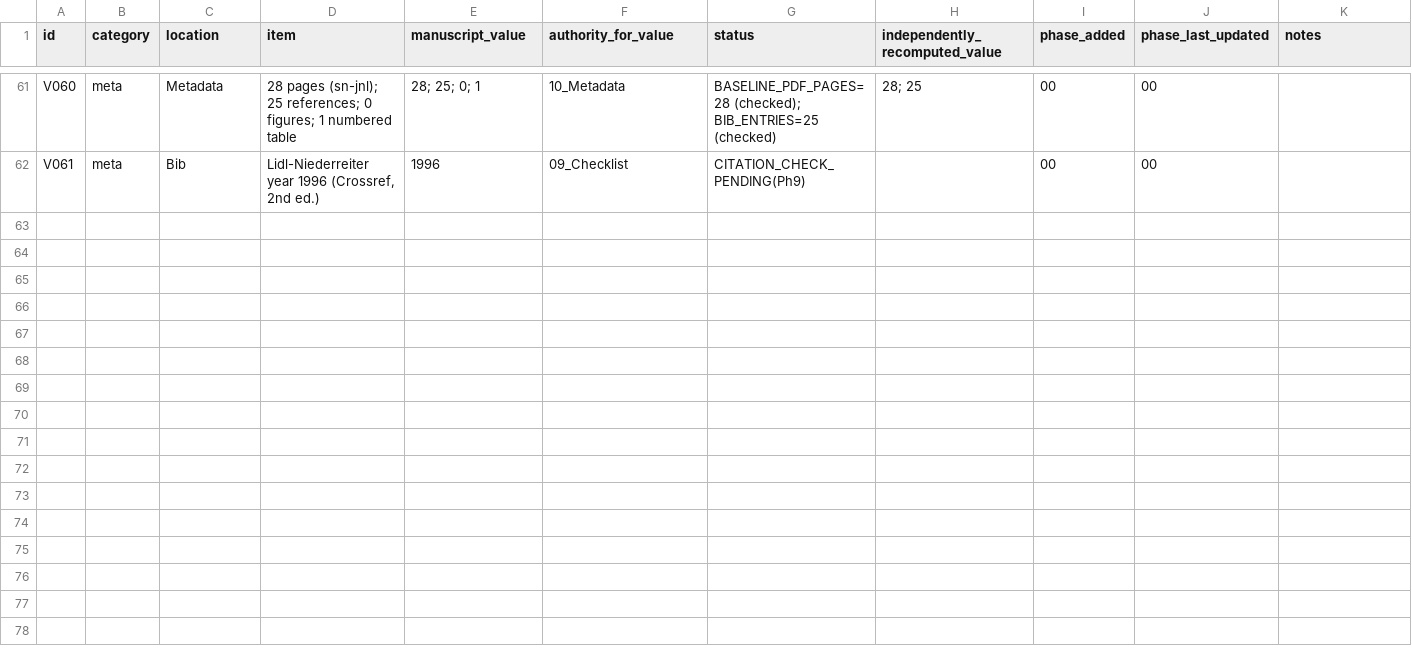
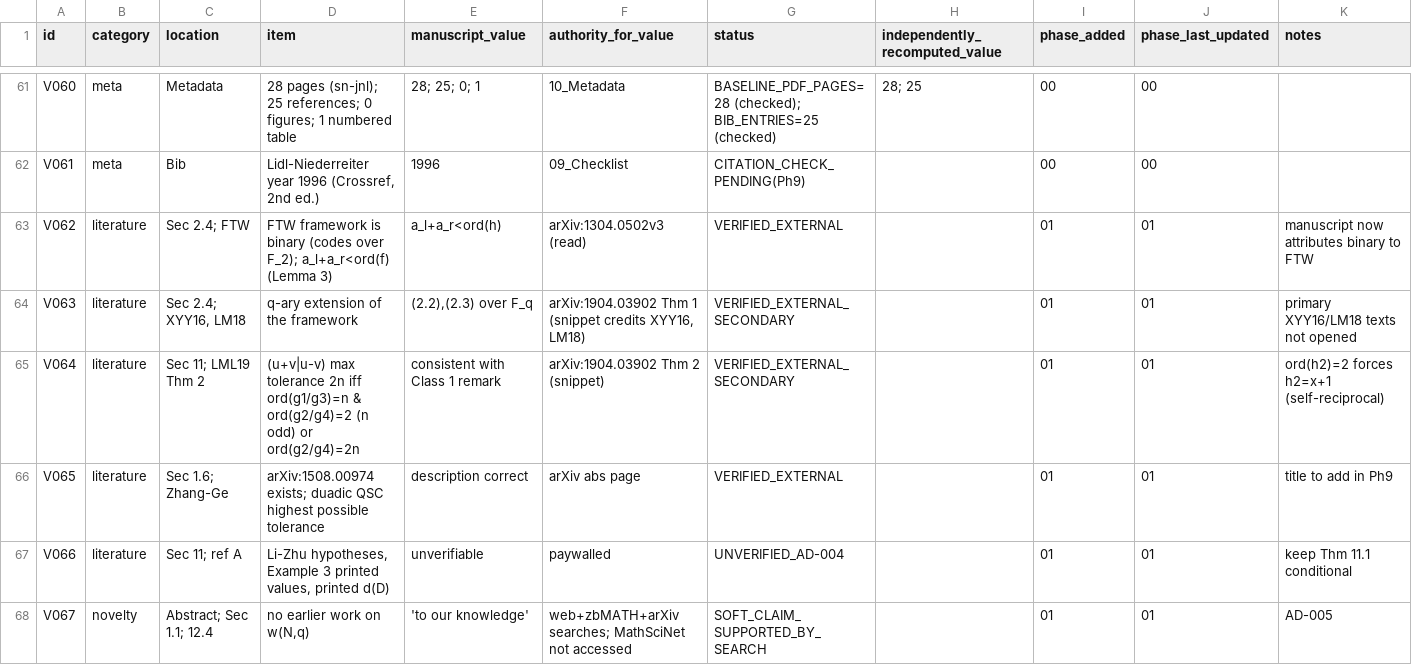
Before and after one commit to arunyadav0307-stack/Reciprocal-, a CSV file: RFDQSC_PROJECT/WORKING/06_VALUE_LEDGER/VALUE_LEDGER.csv, drawn as a sheet; only a part is shown, gaps mark what is left out.

Commit message:
Phase 1: gap, novelty, attribution repair; checkpoint 01
Co-authored-by: arena-agent <297053741+arena-agent@users.noreply.github.com>

```diff
--- a/RFDQSC_PROJECT/WORKING/06_VALUE_LEDGER/VALUE_LEDGER.csv
+++ b/RFDQSC_PROJECT/WORKING/06_VALUE_LEDGER/VALUE_LEDGER.csv
@@ -62 +62,7 @@ V060,meta,Metadata,28 pages (sn-jnl); 25 references; 0 figures; 1 numbered table
 V061,meta,Bib,"Lidl-Niederreiter year 1996 (Crossref, 2nd ed.)",1996,09_Checklist,CITATION_CHECK_PENDING(Ph9),,00,00,
+V062,literature,Sec 2.4; FTW,FTW framework is binary (codes over F_2); a_l+a_r<ord(f) (Lemma 3),a_l+a_r<ord(h),arXiv:1304.0502v3 (read),VERIFIED_EXTERNAL,,01,01,manuscript now attributes binary to FTW
+V063,literature,"Sec 2.4; XYY16, LM18",q-ary extension of the framework,"(2.2),(2.3) over F_q","arXiv:1904.03902 Thm 1 (snippet credits XYY16, LM18)",VERIFIED_EXTERNAL_SECONDARY,,01,01,primary XYY16/LM18 texts not opened
+V064,literature,Sec 11; LML19 Thm 2,(u+v|u-v) max tolerance 2n iff ord(g1/g3)=n & ord(g2/g4)=2 (n odd) or ord(g2/g4)=2n,consistent with Class 1 remark,arXiv:1904.03902 Thm 2 (snippet),VERIFIED_EXTERNAL_SECONDARY,,01,01,ord(h2)=2 forces h2=x+1 (self-reciprocal)
+V065,literature,Sec 1.6; Zhang-Ge,arXiv:1508.00974 exists; duadic QSC highest possible tolerance,description correct,arXiv abs page,VERIFIED_EXTERNAL,,01,01,title to add in Ph9
+V066,literature,Sec 11; ref A,"Li-Zhu hypotheses, Example 3 printed values, printed d(D)",unverifiable,paywalled,UNVERIFIED_AD-004,,01,01,keep Thm 11.1 conditional
+V067,novelty,Abstract; Sec 1.1; 12.4,"no earlier work on w(N,q)",'to our knowledge',web+zbMATH+arXiv searches; MathSciNet not accessed,SOFT_CLAIM_SUPPORTED_BY_SEARCH,,01,01,AD-005
```
Also changed, not shown: 10 other files.
